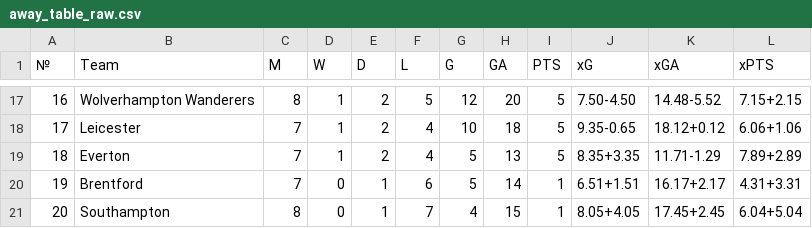
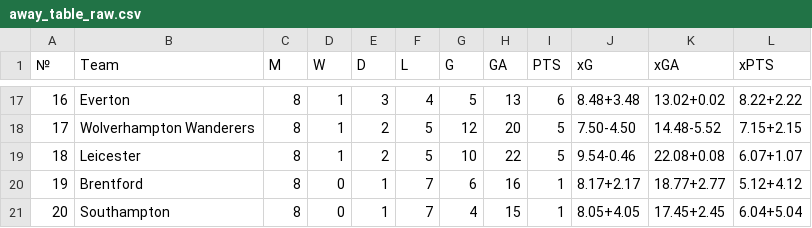
Before and after one commit to SlySkillet/epl-jupyter, a CSV file: data/raw/away_table_raw.csv, drawn as a sheet; only a part is shown, gaps mark what is left out; the diff covers the shown part only.

```diff
--- a/data/raw/away_table_raw.csv
+++ b/data/raw/away_table_raw.csv
@@ -17,5 +17,5 @@
-16,Wolverhampton Wanderers,8,1,2,5,12,20,5,7.50-4.50,14.48-5.52,7.15+2.15
-17,Leicester,7,1,2,4,10,18,5,9.35-0.65,18.12+0.12,6.06+1.06
-18,Everton,7,1,2,4,5,13,5,8.35+3.35,11.71-1.29,7.89+2.89
-19,Brentford,7,0,1,6,5,14,1,6.51+1.51,16.17+2.17,4.31+3.31
+16,Everton,8,1,3,4,5,13,6,8.48+3.48,13.02+0.02,8.22+2.22
+17,Wolverhampton Wanderers,8,1,2,5,12,20,5,7.50-4.50,14.48-5.52,7.15+2.15
+18,Leicester,8,1,2,5,10,22,5,9.54-0.46,22.08+0.08,6.07+1.07
+19,Brentford,8,0,1,7,6,16,1,8.17+2.17,18.77+2.77,5.12+4.12
 20,Southampton,8,0,1,7,4,15,1,8.05+4.05,17.45+2.45,6.04+5.04
```
Also changed, not shown: 69 edited cells elsewhere in this file, data/processed/away_table.csv, data/processed/home_table.csv, 1 other file.
